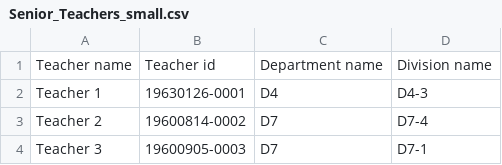
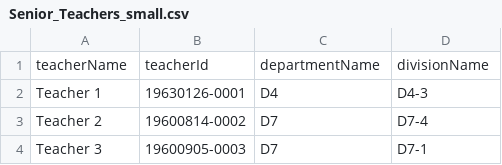
Before and after one commit to RidderTom/ADB, a CSV file: Senior_Teachers_small.csv, drawn as a sheet; only a part is shown; removed rows and columns are numbered as before the commit, all else as after; the diff names each change by its address in the sheet, - before the commit and + after, or states it on an @@ line.

Commit message:
Update Senior_Teachers_small.csv

```diff
--- a/Senior_Teachers_small.csv
+++ b/Senior_Teachers_small.csv
-row 1: Teacher name | Teacher id | Department name | Division name
+row 1: teacherName | teacherId | departmentName | divisionName
```
